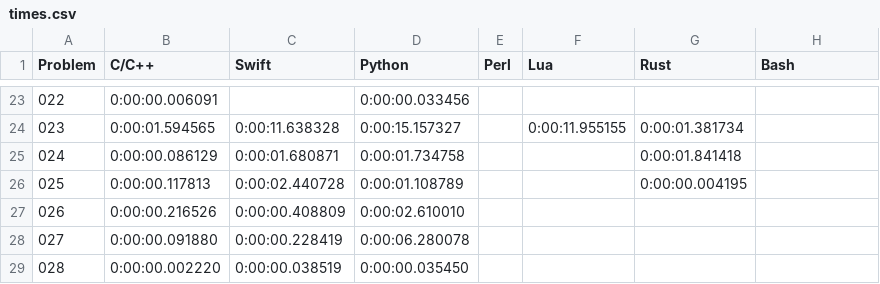
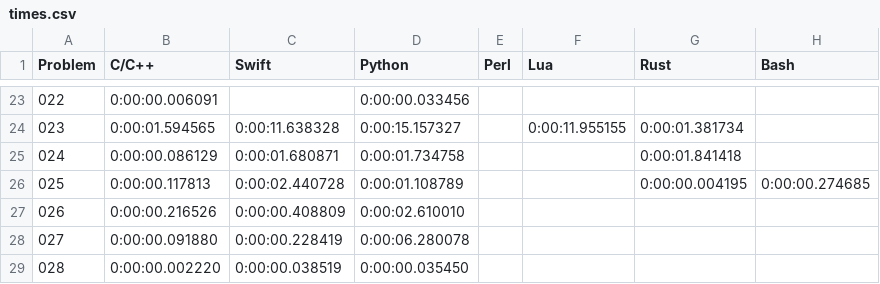
Before and after one commit to mryingster/ProjectEuler, a CSV file: times.csv, drawn as a sheet; only a part is shown, gaps mark what is left out.

Commit message:
Adding solution for problem 25 in Bash.

```diff
--- a/times.csv
+++ b/times.csv
@@ -25,3 +25,3 @@ Problem,C/C++,Swift,Python,Perl,Lua,Rust,Bash
 024,0:00:00.086129,0:00:01.680871,0:00:01.734758,,,0:00:01.841418,
-025,0:00:00.117813,0:00:02.440728,0:00:01.108789,,,0:00:00.004195,
+025,0:00:00.117813,0:00:02.440728,0:00:01.108789,,,0:00:00.004195,0:00:00.274685
 026,0:00:00.216526,0:00:00.408809,0:00:02.610010,,,,
```
Also changed, not shown: 1 other file.
